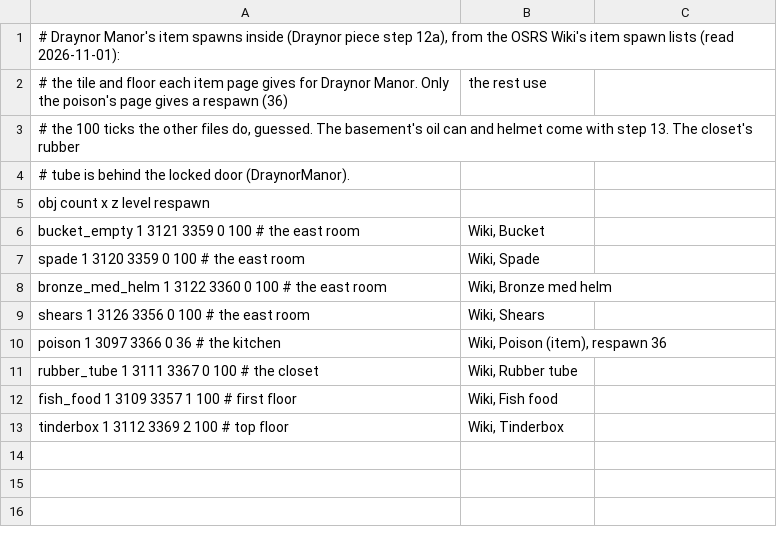
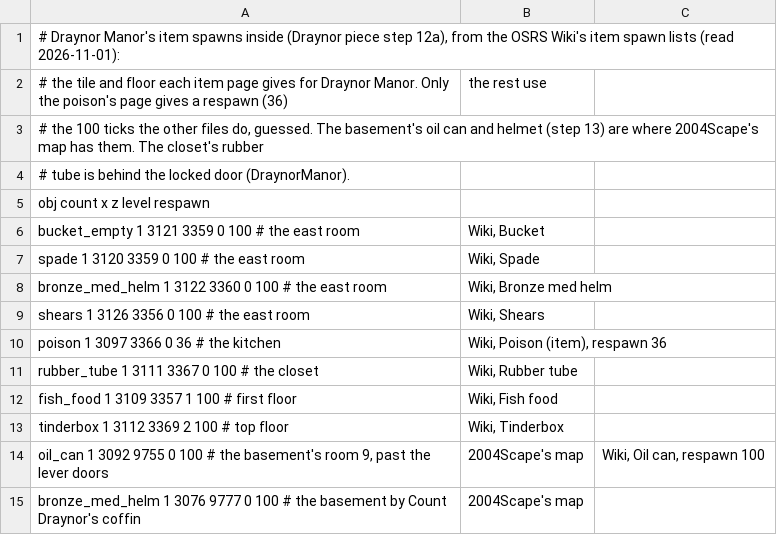
Before and after one commit to SamSjosten/OSRSPS, a TSV file: src/main/resources/obj-spawns/draynor-manor.tsv, drawn as a sheet.

```diff
--- a/src/main/resources/obj-spawns/draynor-manor.tsv
+++ b/src/main/resources/obj-spawns/draynor-manor.tsv
@@ -2,3 +2,3 @@
 # the tile and floor each item page gives for Draynor Manor. Only the poison's page gives a respawn (36); the rest use
-# the 100 ticks the other files do, guessed. The basement's oil can and helmet come with step 13. The closet's rubber
+# the 100 ticks the other files do, guessed. The basement's oil can and helmet (step 13) are where 2004Scape's map has them. The closet's rubber
 # tube is behind the locked door (DraynorManor).
@@ -13 +13,3 @@ fish_food	1	3109	3357	1	100	# first floor; Wiki, Fish food
 tinderbox	1	3112	3369	2	100	# top floor; Wiki, Tinderbox
+oil_can	1	3092	9755	0	100	# the basement's room 9, past the lever doors; 2004Scape's map; Wiki, Oil can, respawn 100
+bronze_med_helm	1	3076	9777	0	100	# the basement by Count Draynor's coffin; 2004Scape's map
```
Also changed, not shown: 6 other files.
